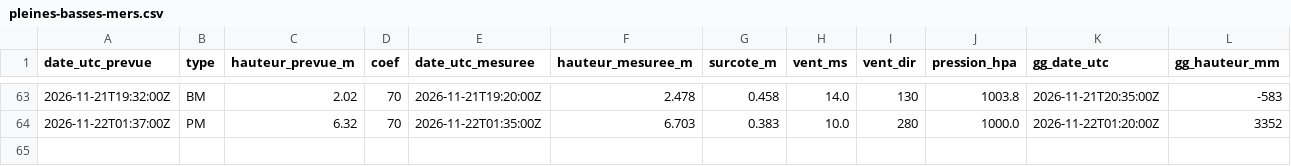
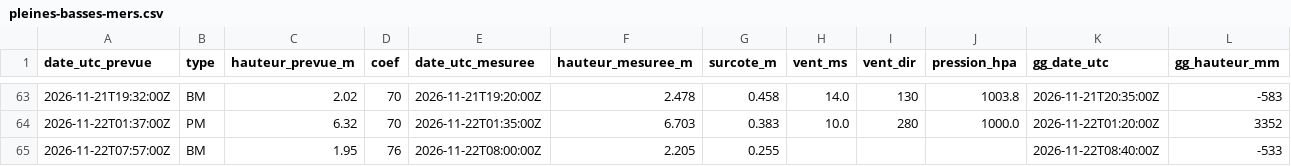
Before and after one commit to antreizh/hydraulne, a CSV file: data/maree-brest/pleines-basses-mers.csv, drawn as a sheet; only a part is shown, gaps mark what is left out; the diff names each change by its address in the sheet, - before the commit and + after, or states it on an @@ line.

```diff
--- a/data/maree-brest/pleines-basses-mers.csv
+++ b/data/maree-brest/pleines-basses-mers.csv
+row 65: 2026-11-22T07:57:00Z | BM | 1.95 | 76 | 2026-11-22T08:00:00Z | 2.205 | 0.255 |  |  |  | 2026-11-22T08:40:00Z | -533
```
Also changed, not shown: data/maree-brest/2026-11.csv, data/maree-guily-glaz/2026-11.csv, 3 other files.
